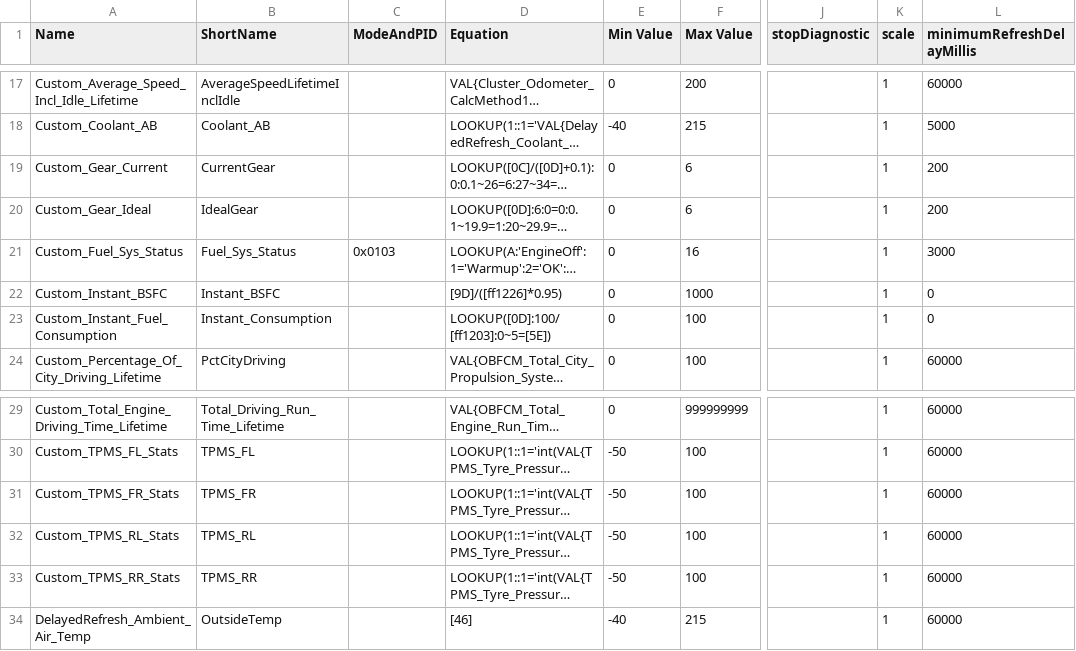
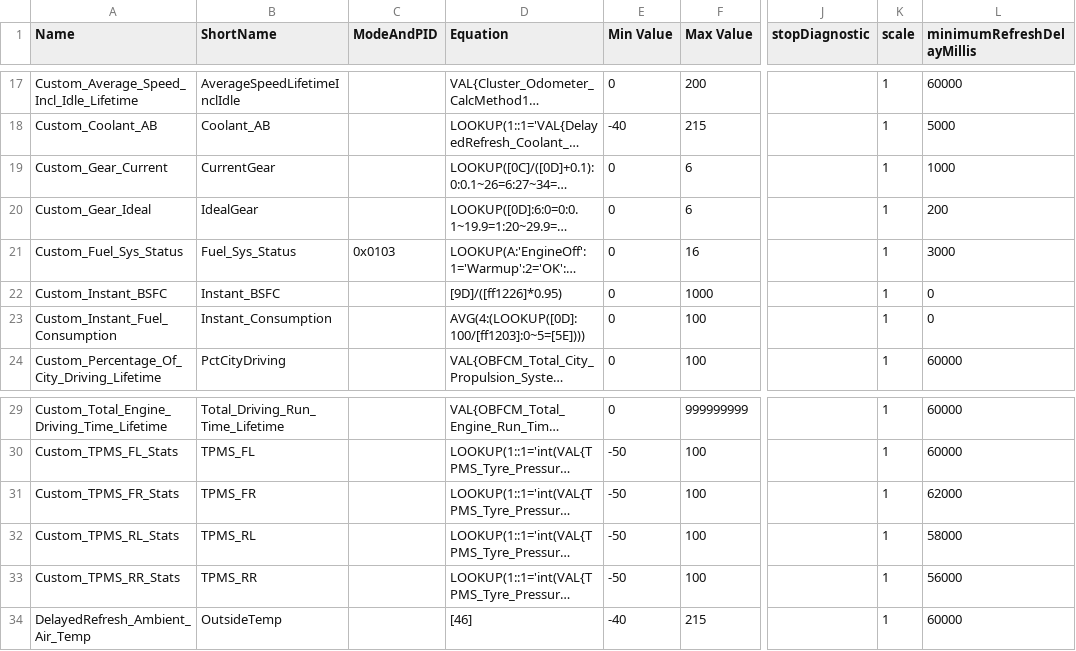
Before and after one commit to gdincu/HyundaiElantraCN7-OBD2-PIDs, a CSV file: CN7.csv, drawn as a sheet; only a part is shown, gaps mark what is left out; long unchanged cells end in …; the diff names each change by its address in the sheet, - before the commit and + after, or states it on an @@ line.

```diff
--- a/CN7.csv
+++ b/CN7.csv
-L19 (minimumRefreshDelayMillis): 200
+L19 (minimumRefreshDelayMillis): 1000
-D23 (Equation): LOOKUP([0D]:100/[ff1203]:0~5=[5E])
+D23 (Equation): AVG(4:(LOOKUP([0D]:100/[ff1203]:0~5=[5E])))
-L31 (minimumRefreshDelayMillis): 60000
+L31 (minimumRefreshDelayMillis): 62000
-L32 (minimumRefreshDelayMillis): 60000
+L32 (minimumRefreshDelayMillis): 58000
-L33 (minimumRefreshDelayMillis): 60000
+L33 (minimumRefreshDelayMillis): 56000
```
Also changed, not shown: 1 other file.
